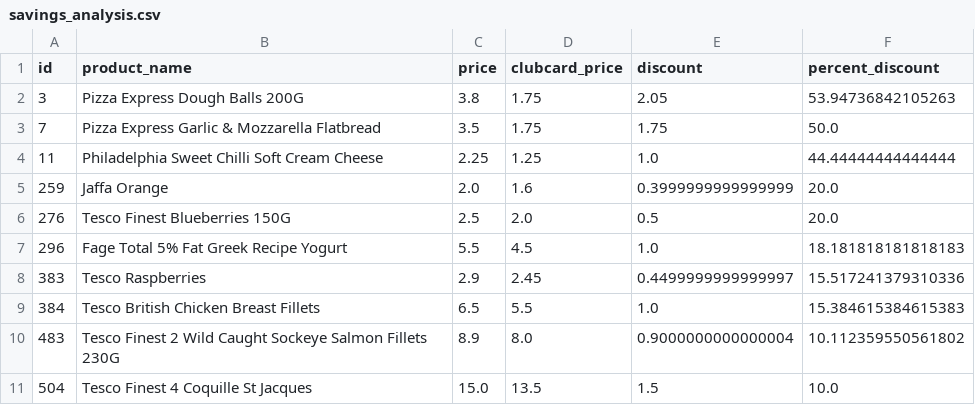
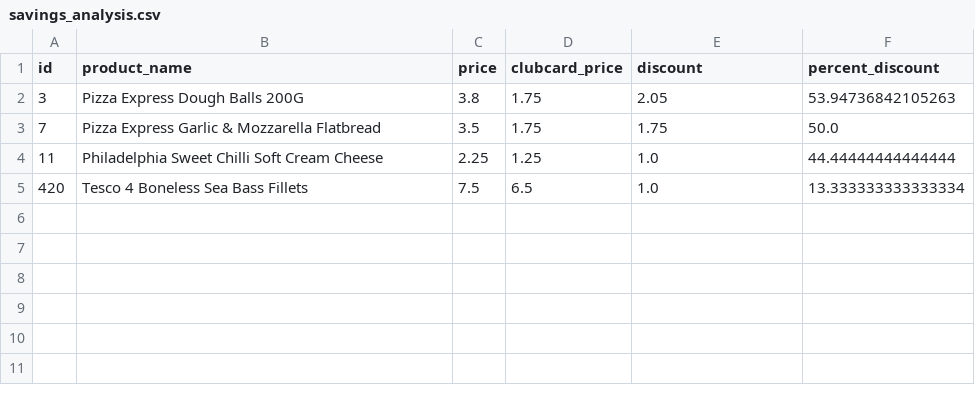
Before and after one commit to abubuwe/llama-hack, a CSV file: results/savings_analysis.csv, drawn as a sheet; removed rows and columns are numbered as before the commit, all else as after; the diff names each change by its address in the sheet, - before the commit and + after, or states it on an @@ line.

```diff
--- a/results/savings_analysis.csv
+++ b/results/savings_analysis.csv
-row 5: 259 | Jaffa Orange | 2.0 | 1.6 | 0.3999999999999999 | 20.0
-row 6: 276 | Tesco Finest Blueberries 150G | 2.5 | 2.0 | 0.5 | 20.0
-row 7: 296 | Fage Total 5% Fat Greek Recipe Yogurt | 5.5 | 4.5 | 1.0 | 18.181818181818183
-row 8: 383 | Tesco Raspberries | 2.9 | 2.45 | 0.4499999999999997 | 15.517241379310336
-row 9: 384 | Tesco British Chicken Breast Fillets | 6.5 | 5.5 | 1.0 | 15.384615384615383
-row 10: 483 | Tesco Finest 2 Wild Caught Sockeye Salmon Fillets 230G | 8.9 | 8.0 | 0.9000000000000004 | 10.112359550561802
-row 11: 504 | Tesco Finest 4 Coquille St Jacques | 15.0 | 13.5 | 1.5 | 10.0
+row 5: 420 | Tesco 4 Boneless Sea Bass Fillets | 7.5 | 6.5 | 1.0 | 13.333333333333334
```
Also changed, not shown: 3 other files.
